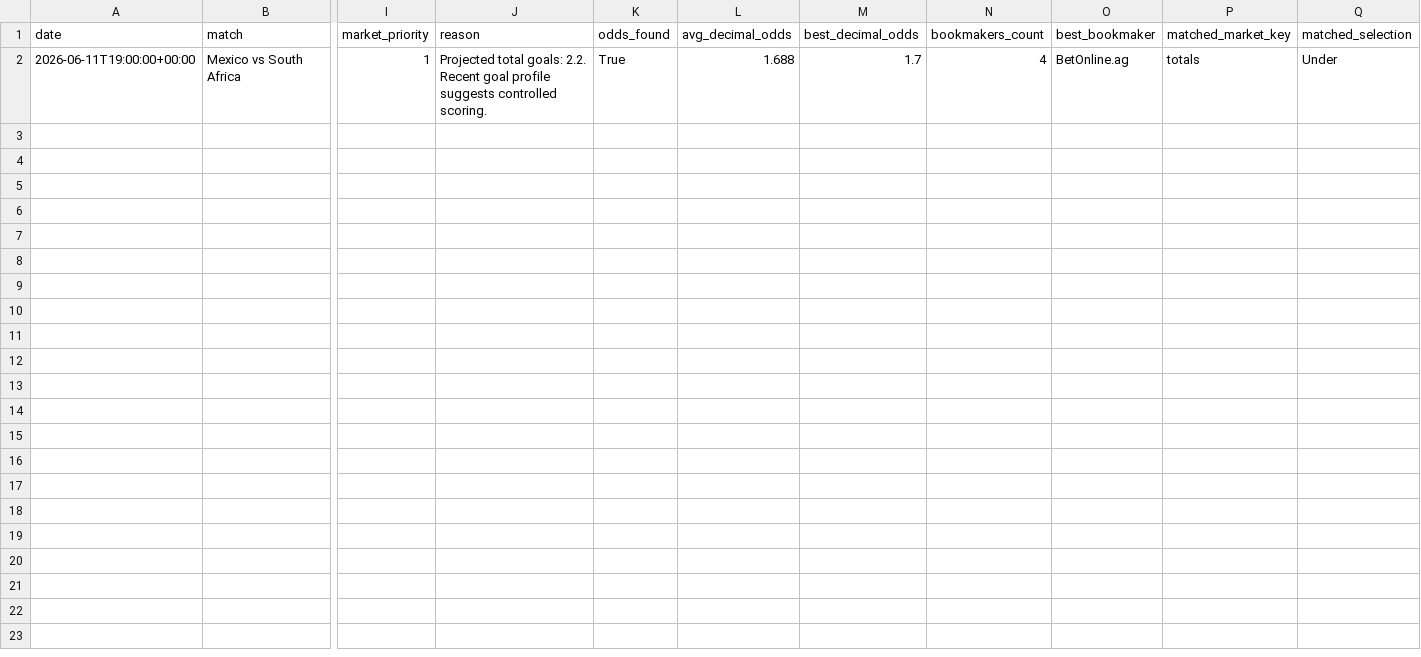
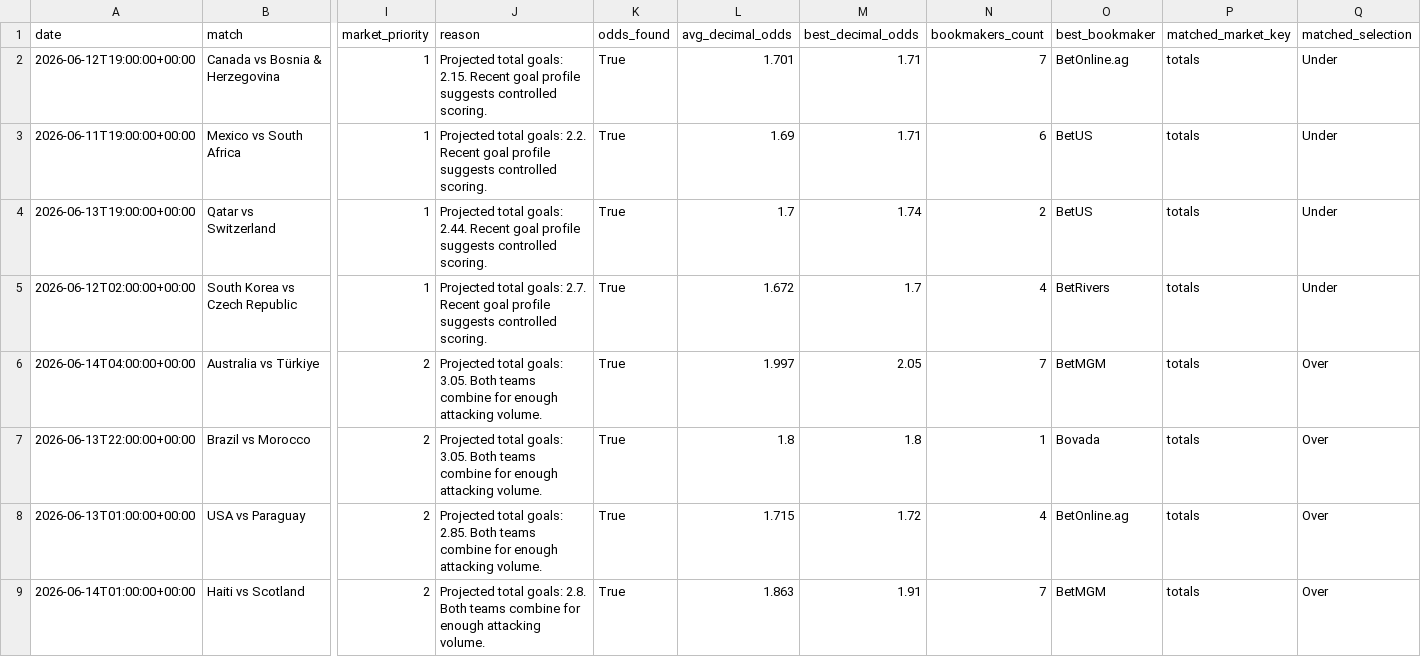
Before and after one commit to alvarito137/worldcup-quant-engine, a CSV file: data/processed/market_angles_with_odds.csv, drawn as a sheet; only a part is shown, gaps mark what is left out; addresses are those after the commit; rows hold the shown columns only; the diff names each change by its address in the sheet, - before the commit and + after, or states it on an @@ line.

```diff
--- a/data/processed/market_angles_with_odds.csv
+++ b/data/processed/market_angles_with_odds.csv
+row 2: 2026-06-12T19:00:00+00:00 | Canada vs Bosnia & Herzegovina | 1 | Projected total goals: 2.15. Recent goal profile suggests controlled scoring. | True | 1.701 | 1.71 | 7 | BetOnline.ag | totals | Under
-L3 (avg_decimal_odds): 1.688
+L3 (avg_decimal_odds): 1.69
-M3 (best_decimal_odds): 1.7
+M3 (best_decimal_odds): 1.71
-N3 (bookmakers_count): 4
+N3 (bookmakers_count): 6
-O3 (best_bookmaker): BetOnline.ag
+O3 (best_bookmaker): BetUS
+row 4: 2026-06-13T19:00:00+00:00 | Qatar vs Switzerland | 1 | Projected total goals: 2.44. Recent goal profile suggests controlled scoring. | True | 1.7 | 1.74 | 2 | BetUS | totals | Under
+row 5: 2026-06-12T02:00:00+00:00 | South Korea vs Czech Republic | 1 | Projected total goals: 2.7. Recent goal profile suggests controlled scoring. | True | 1.672 | 1.7 | 4 | BetRivers | totals | Under
+row 6: 2026-06-14T04:00:00+00:00 | Australia vs Türkiye | 2 | Projected total goals: 3.05. Both teams combine for enough attacking volume. | True | 1.997 | 2.05 | 7 | BetMGM | totals | Over
+row 7: 2026-06-13T22:00:00+00:00 | Brazil vs Morocco | 2 | Projected total goals: 3.05. Both teams combine for enough attacking volume. | True | 1.8 | 1.8 | 1 | Bovada | totals | Over
+row 8: 2026-06-13T01:00:00+00:00 | USA vs Paraguay | 2 | Projected total goals: 2.85. Both teams combine for enough attacking volume. | True | 1.715 | 1.72 | 4 | BetOnline.ag | totals | Over
+row 9: 2026-06-14T01:00:00+00:00 | Haiti vs Scotland | 2 | Projected total goals: 2.8. Both teams combine for enough attacking volume. | True | 1.863 | 1.91 | 7 | BetMGM | totals | Over
```
Also changed, not shown: data/processed/market_angles.csv, data/raw/api_football_h2h_stats.csv, 9 other files.
